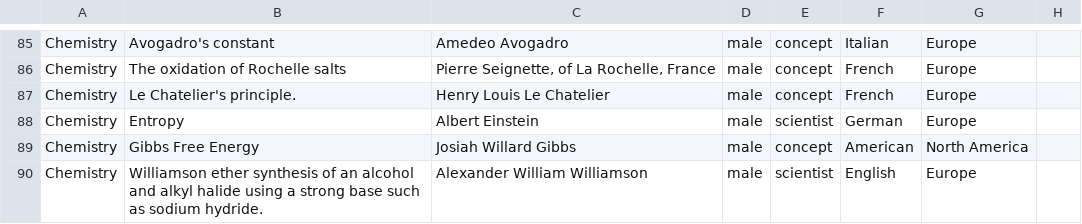
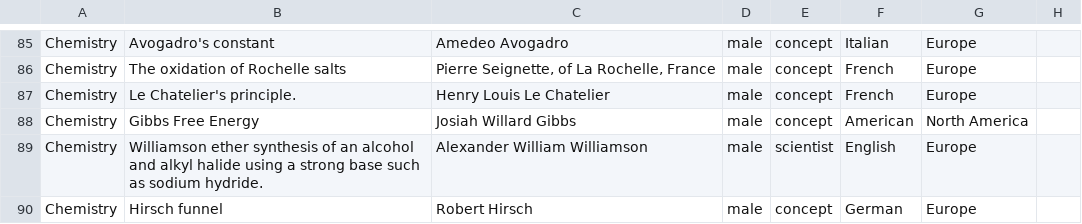
Before and after one commit to cookehmh/IncludeHerUK, a CSV file: A_Level/Scottish_highers.csv, drawn as a sheet; only a part is shown, gaps mark what is left out; the shorter side is filled out with more unchanged rows.

```diff
--- a/A_Level/Scottish_highers.csv
+++ b/A_Level/Scottish_highers.csv
@@ -87,3 +87,2 @@ Chemistry,The oxidation of Rochelle salts," Pierre Seignette, of La Rochelle, Fr
 Chemistry,Le Chatelier's principle.,Henry Louis Le Chatelier,male,concept,French,Europe,,
-Chemistry,Entropy,Albert Einstein,male,scientist,German,Europe,,
 Chemistry,Gibbs Free Energy,Josiah Willard Gibbs,male,concept,American,North America,,
```
Also changed, not shown: A_Level/AQA.csv, A_Level/CCEA.csv, 34 other files.
